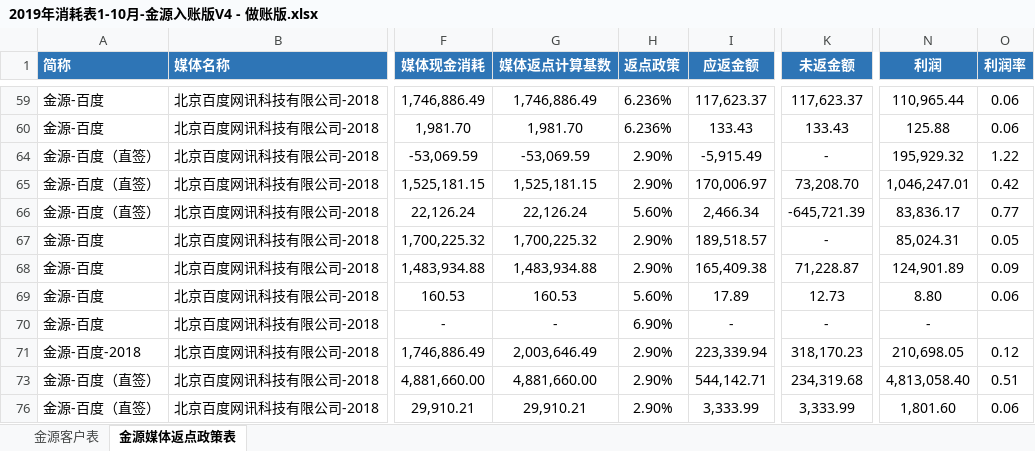
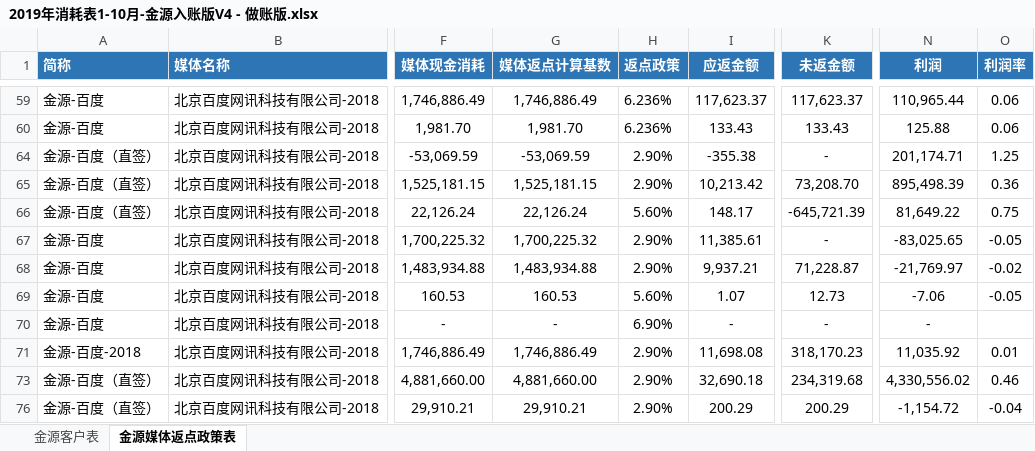
Before and after one commit to o-f-m/-, an Excel workbook: 2019年消耗表1-10月-金源入账版V4 - 做账版.xlsx, sheet 金源媒体返点政策表, drawn as a sheet; only a part is shown, gaps mark what is left out; values as stored, in another font and other column widths than the file's, no borders; the diff covers the shown part only; the diff names each change by its address in the sheet, - before the commit and + after, or states it on an @@ line.

Commit message:
修改金源媒体表中百度Q3的应返

```diff
--- a/2019年消耗表1-10月-金源入账版V4 - 做账版.xlsx (sheet 金源媒体返点政策表)
+++ b/2019年消耗表1-10月-金源入账版V4 - 做账版.xlsx (sheet 金源媒体返点政策表)
-I64 (应返金额): -5,915.49
+I64 (应返金额): -355.38
-N64 (利润): 195,929.32
+N64 (利润): 201,174.71
-O64 (利润率): 1.22
+O64 (利润率): 1.25
-I65 (应返金额): 170,006.97
+I65 (应返金额): 10,213.42
-N65 (利润): 1,046,247.01
+N65 (利润): 895,498.39
-O65 (利润率): 0.42
+O65 (利润率): 0.36
-I66 (应返金额): 2,466.34
+I66 (应返金额): 148.17
-N66 (利润): 83,836.17
+N66 (利润): 81,649.22
-O66 (利润率): 0.77
+O66 (利润率): 0.75
-I67 (应返金额): 189,518.57
+I67 (应返金额): 11,385.61
-N67 (利润): 85,024.31
+N67 (利润): -83,025.65
-O67 (利润率): 0.05
+O67 (利润率): -0.05
-I68 (应返金额): 165,409.38
+I68 (应返金额): 9,937.21
-N68 (利润): 124,901.89
+N68 (利润): -21,769.97
-O68 (利润率): 0.09
+O68 (利润率): -0.02
-I69 (应返金额): 17.89
+I69 (应返金额): 1.07
-N69 (利润): 8.80
+N69 (利润): -7.06
-O69 (利润率): 0.06
+O69 (利润率): -0.05
-G71 (媒体返点计算基数): 2,003,646.49
+G71 (媒体返点计算基数): 1,746,886.49
-I71 (应返金额): 223,339.94
+I71 (应返金额): 11,698.08
-N71 (利润): 210,698.05
+N71 (利润): 11,035.92
-O71 (利润率): 0.12
+O71 (利润率): 0.01
-I73 (应返金额): 544,142.71
+I73 (应返金额): 32,690.18
-N73 (利润): 4,813,058.40
+N73 (利润): 4,330,556.02
-O73 (利润率): 0.51
+O73 (利润率): 0.46
-I76 (应返金额): 3,333.99
+I76 (应返金额): 200.29
-K76 (未返金额): 3,333.99
+K76 (未返金额): 200.29
-N76 (利润): 1,801.60
+N76 (利润): -1,154.72
-O76 (利润率): 0.06
+O76 (利润率): -0.04
```
Also changed, not shown: 5 hidden or unhidden rows and 56 edited cells elsewhere in this sheet.
